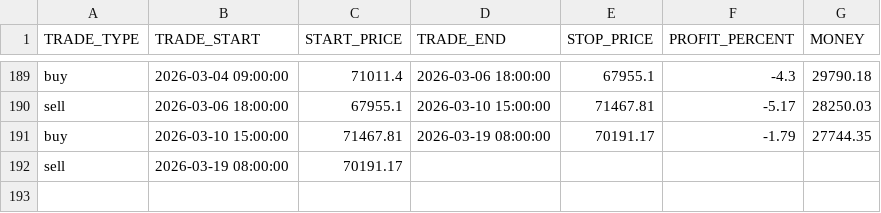
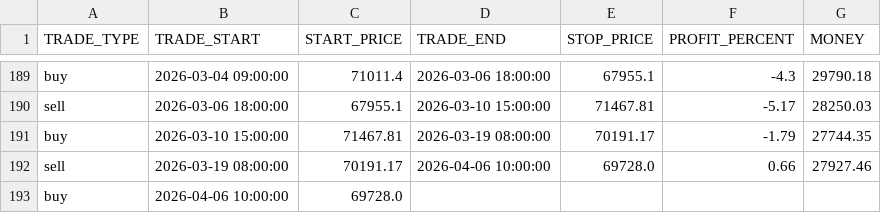
Before and after one commit to Alperenlcr/trade_bot_results, a CSV file: executor_bot_decisions.csv, drawn as a sheet; only a part is shown, gaps mark what is left out.

Commit message:
Update trade bot results: 2026-04-07 06:05:02

```diff
--- a/executor_bot_decisions.csv
+++ b/executor_bot_decisions.csv
@@ -191,2 +191,3 @@ sell,2026-03-06 18:00:00,67955.1,2026-03-10 15:00:00,71467.81,-5.17,28250.03
 buy,2026-03-10 15:00:00,71467.81,2026-03-19 08:00:00,70191.17,-1.79,27744.35
-sell,2026-03-19 08:00:00,70191.17,,,,
+sell,2026-03-19 08:00:00,70191.17,2026-04-06 10:00:00,69728.0,0.66,27927.46
+buy,2026-04-06 10:00:00,69728.0,,,,
```
Also changed, not shown: 1 other file.
